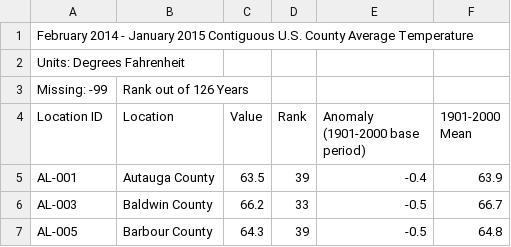
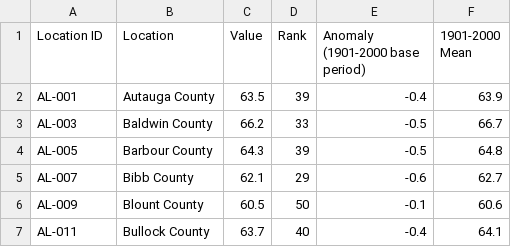
Before and after one commit to NathanKuneman/determining-heart-disease-mortality-factors, a CSV file: data/temperature/2015_temp.csv, drawn as a sheet; only a part is shown; the shorter side is filled out with more unchanged rows; the diff names each change by its address in the sheet, - before the commit and + after, or states it on an @@ line.

```diff
--- a/data/temperature/2015_temp.csv
+++ b/data/temperature/2015_temp.csv
-row 1: February 2014 - January 2015 Contiguous U.S. County Average Temperature
-row 2: Units: Degrees Fahrenheit
-row 3: Missing: -99 | Rank out of 126 Years
```
Also changed, not shown: data/temperature/2013_temp.csv, data/temperature/2017_temp.csv, 9 other files.
